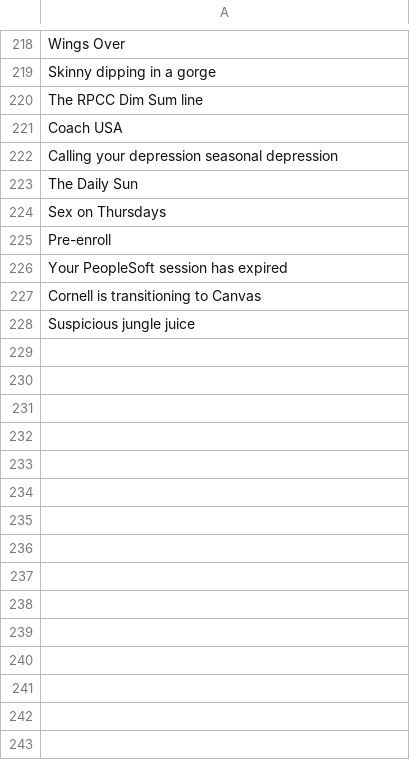
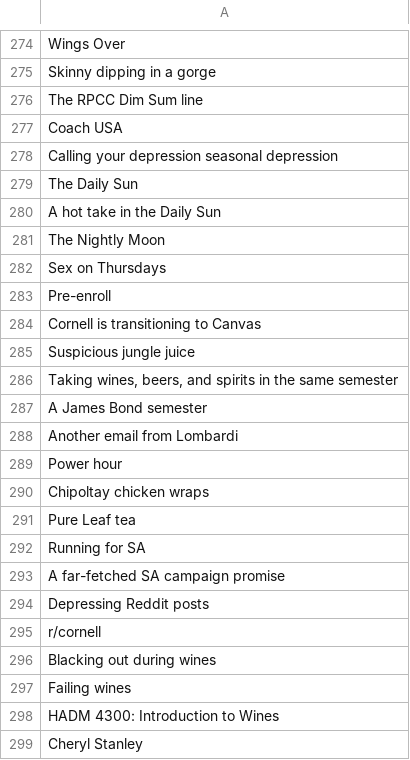
Before and after one commit to lucia-gomez/cards-against-cornellians-web, a CSV file: server/game/white_cards.csv, drawn as a sheet; only a part is shown, gaps mark what is left out; removed rows and columns are numbered as before the commit, all else as after; the diff covers the shown part only; the diff names each change by its address in the sheet, - before the commit and + after, or states it on an @@ line.

```diff
--- a/server/game/white_cards.csv
+++ b/server/game/white_cards.csv
+row 280: A hot take in the Daily Sun
+row 281: The Nightly Moon
-row 226: Your PeopleSoft session has expired
+row 286: Taking wines, beers, and spirits in the same semester
+row 287: A James Bond semester
+row 288: Another email from Lombardi
+row 289: Power hour
+row 290: Chipoltay chicken wraps
+row 291: Pure Leaf tea
+row 292: Running for SA
+row 293: A far-fetched SA campaign promise
+row 294: Depressing Reddit posts
+row 295: r/cornell
+row 296: Blacking out during wines
+row 297: Failing wines
+row 298: HADM 4300: Introduction to Wines
+row 299: Cheryl Stanley
```
Also changed, not shown: 99 added rows, 16 removed rows, 1 moved row and 22 edited cells elsewhere in this file, server/game/black_cards.csv.
